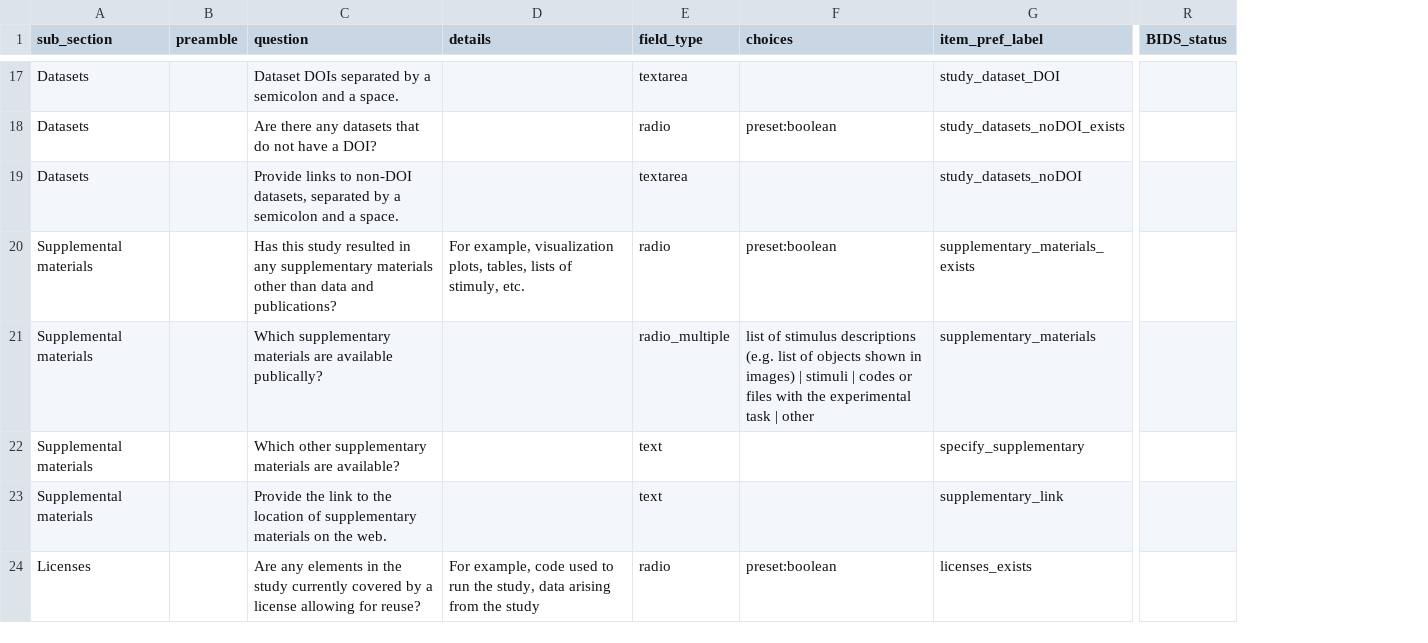
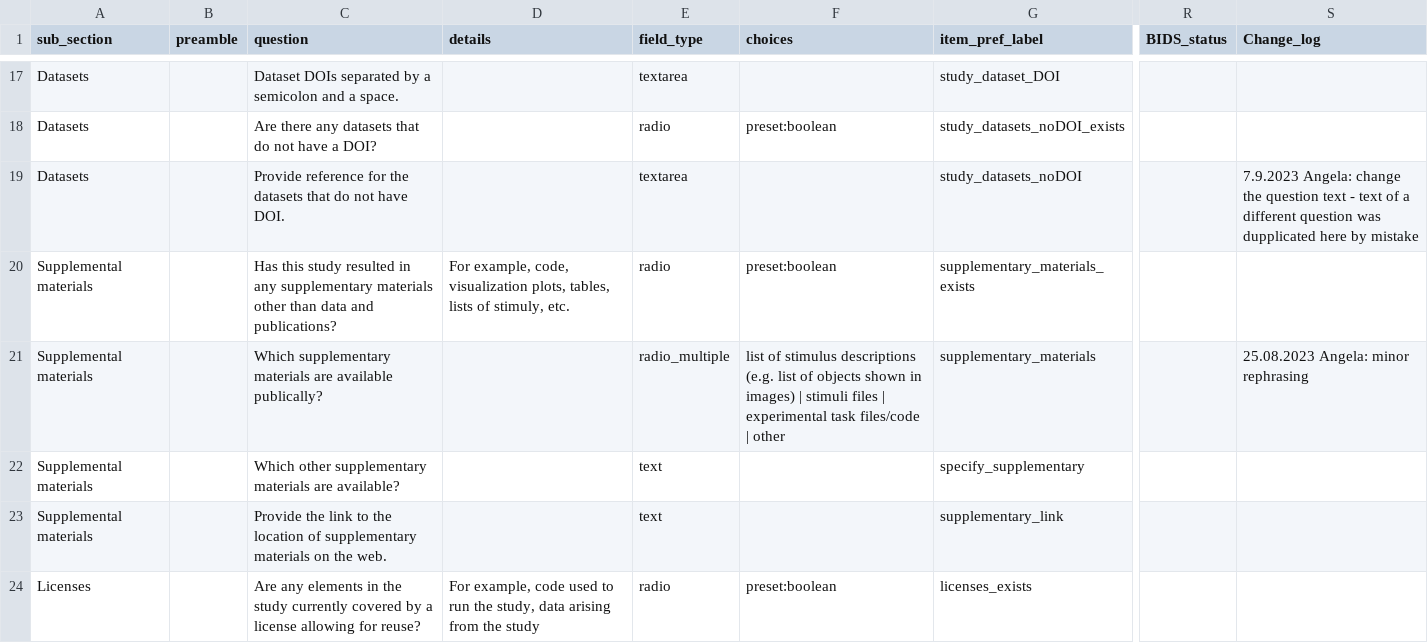
Before and after one commit to Remi-Gau/eCobidas, a TSV file: ecobidas/inputs/csv/artemis/study_id.tsv, drawn as a sheet; only a part is shown, gaps mark what is left out; the diff covers the shown part only; the diff names each change by its address in the sheet, - before the commit and + after, or states it on an @@ line.

```diff
--- a/ecobidas/inputs/csv/artemis/study_id.tsv
+++ b/ecobidas/inputs/csv/artemis/study_id.tsv
+column S (Change_log), rows 19-21: 7.9.2023 Angela: change the question text - text of a different question was dupplicated here by mistake |  | 25.08.2023 Angela: minor rephrasing
-C19 (question): Provide links to non-DOI datasets, separated by a semicolon and a space.
+C19 (question): Provide reference for the datasets that do not have DOI.
-D20 (details): For example, visualization plots,…
+D20 (details): For example, code, visualization plots,…
-F21 (choices): …| stimuli | codes or files with the experimental task | other
+F21 (choices): …| stimuli files | experimental task files/code | other
```
Also changed, not shown: 8 edited cells elsewhere in this file, ecobidas/inputs/csv/artemis/acquisition.tsv, ecobidas/inputs/csv/artemis/experimental_design_sample.tsv, 17 other files.
